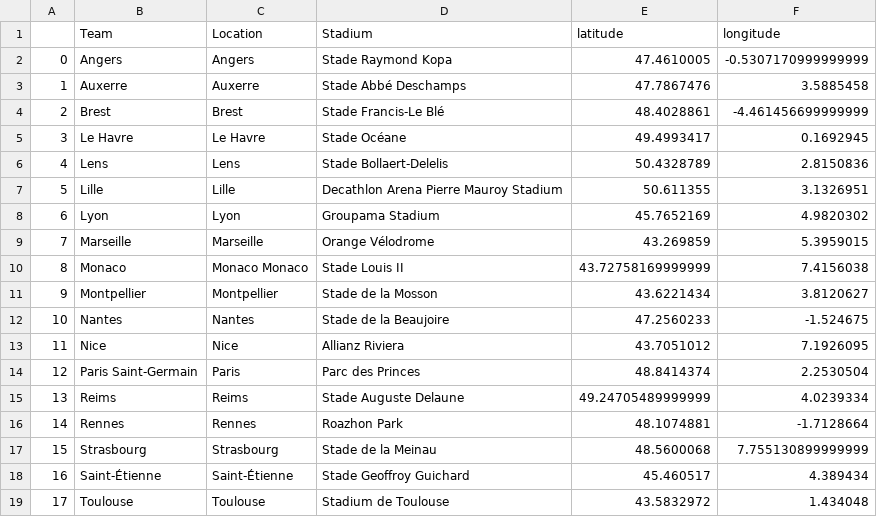
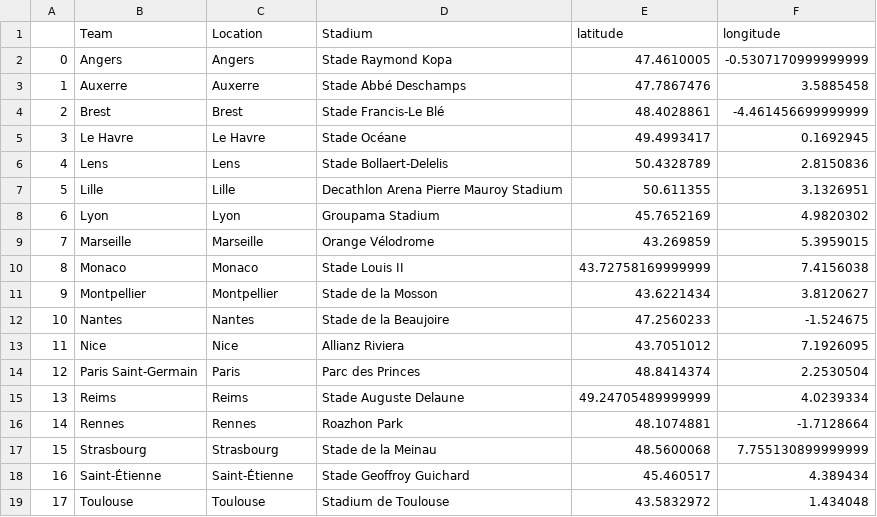
Before and after one commit to Mi-farah/Ligue1, a CSV file: backend/data/calculated_travels/localisation_stade.csv, drawn as a sheet.

```diff
--- a/backend/data/calculated_travels/localisation_stade.csv
+++ b/backend/data/calculated_travels/localisation_stade.csv
@@ -9,3 +9,3 @@
 7,Marseille,Marseille,Orange Vélodrome,43.269859,5.3959015
-8,Monaco,Monaco Monaco,Stade Louis II,43.72758169999999,7.4156038
+8,Monaco,Monaco,Stade Louis II,43.72758169999999,7.4156038
 9,Montpellier,Montpellier,Stade de la Mosson,43.6221434,3.8120627
```
Also changed, not shown: backend/data/calculated_travels/gare_positions.csv, backend/data/calculated_travels/name-stade.csv, 8 other files.
